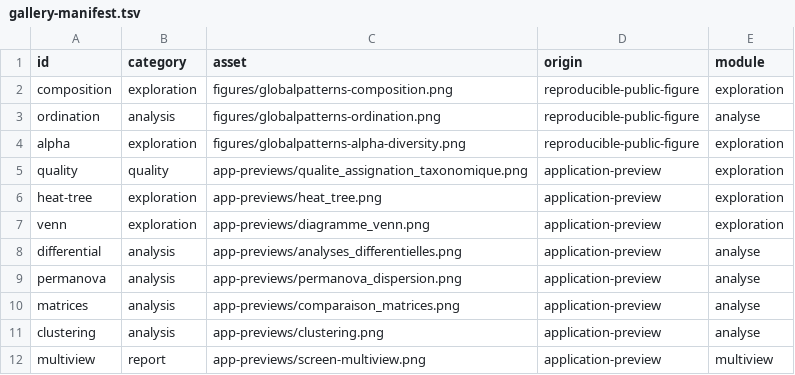
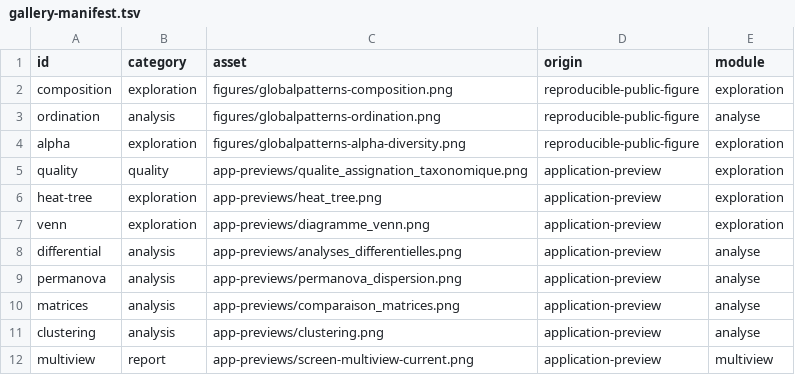
Before and after one commit to MLPosuphy/site-BarCodeR-R-shiny-application, a TSV file: public/showcase/gallery-manifest.tsv, drawn as a sheet.

Commit message:
Update application screenshots

```diff
--- a/public/showcase/gallery-manifest.tsv
+++ b/public/showcase/gallery-manifest.tsv
@@ -11,2 +11,2 @@ matrices	analysis	app-previews/comparaison_matrices.png	application-preview	anal
 clustering	analysis	app-previews/clustering.png	application-preview	analyse
-multiview	report	app-previews/screen-multiview.png	application-preview	multiview
+multiview	report	app-previews/screen-multiview-current.png	application-preview	multiview
```
Also changed, not shown: 19 other files.
